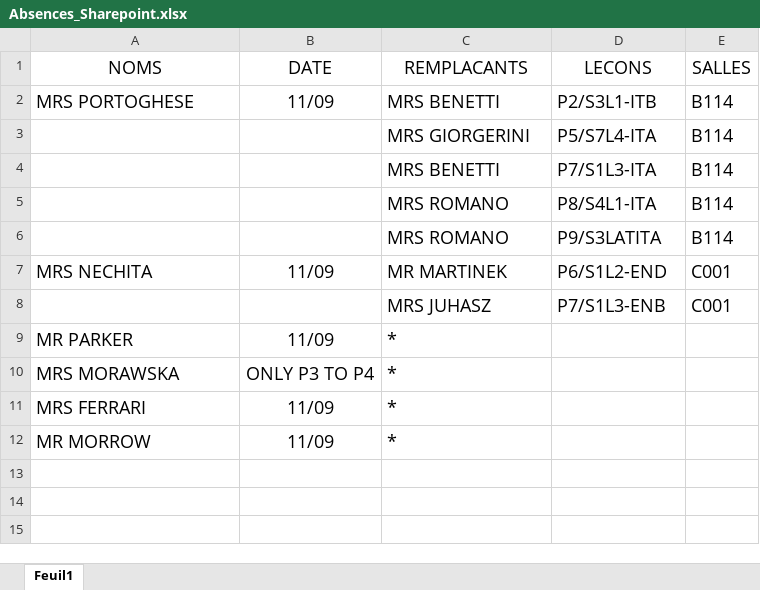
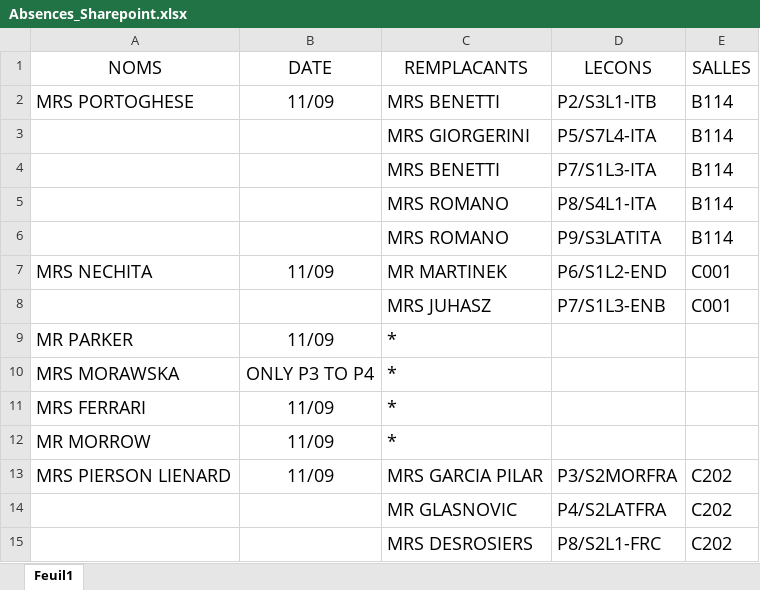
Before and after one commit to MAM-ICT-ADMIN/absences-sec, an Excel workbook: Absences_Sharepoint.xlsx, sheet Feuil1, drawn as a sheet; values as stored, in another font and other column widths than the file's, no borders; the diff names each change by its address in the sheet, - before the commit and + after, or states it on an @@ line.

Commit message:
MAJ absences 2026-09-11 08:05

```diff
--- a/Absences_Sharepoint.xlsx (sheet Feuil1)
+++ b/Absences_Sharepoint.xlsx (sheet Feuil1)
+row 13: MRS PIERSON LIENARD | 11/09 | MRS GARCIA PILAR | P3/S2MORFRA | C202
+row 14:  |  | MR GLASNOVIC | P4/S2LATFRA | C202
+row 15:  |  | MRS DESROSIERS | P8/S2L1-FRC | C202
```
